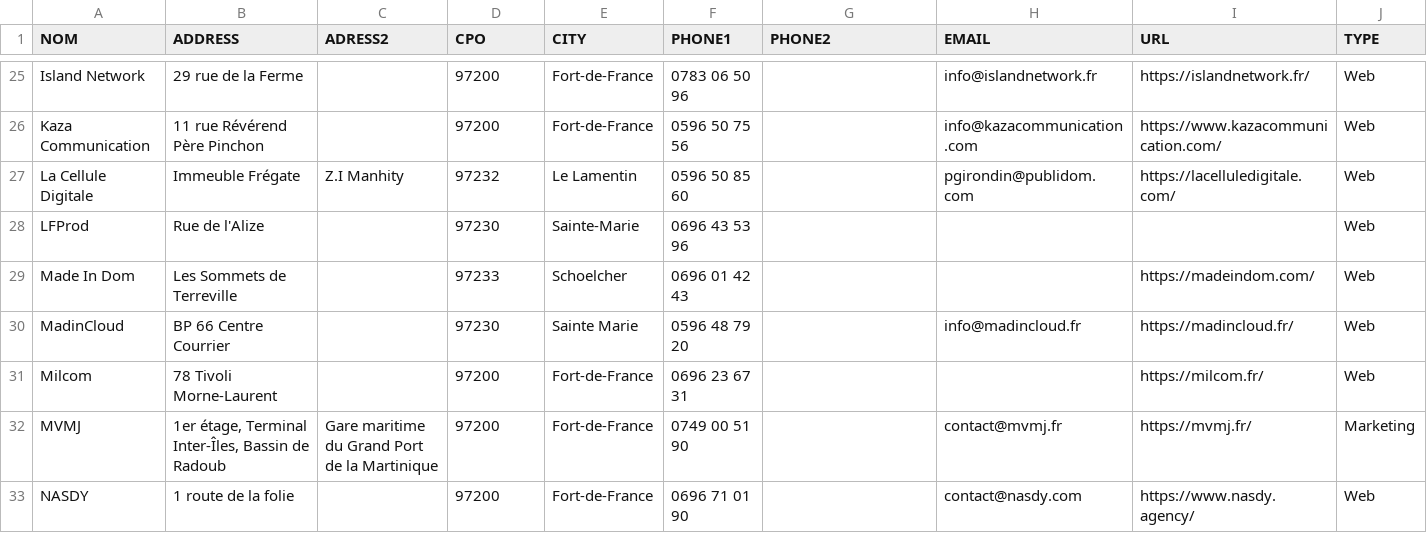
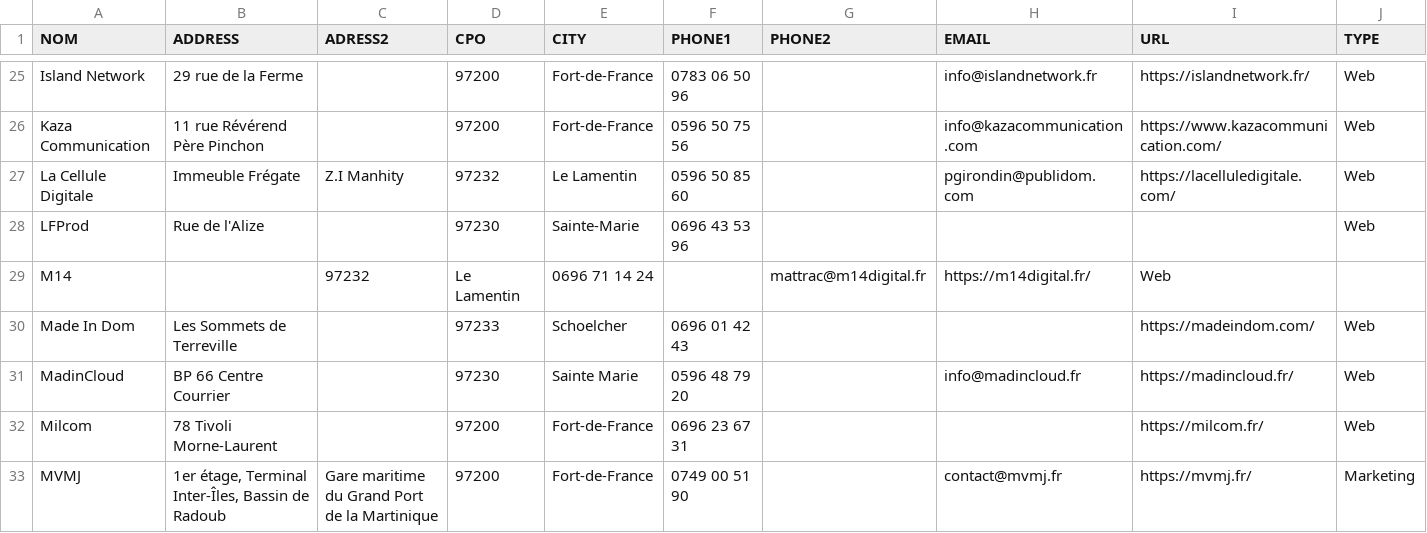
Before and after one commit to Aenag/liste-agence-web-marketing-martinique, a CSV file: agences-martinique.csv, drawn as a sheet; only a part is shown, gaps mark what is left out; the shorter side is filled out with more unchanged rows; the diff names each change by its address in the sheet, - before the commit and + after, or states it on an @@ line.

Commit message:
Update agences-martinique.csv

```diff
--- a/agences-martinique.csv
+++ b/agences-martinique.csv
+row 29: M14 |  | 97232 | Le Lamentin | 0696 71 14 24 |  | mattrac@m14digital.fr | https://m14digital.fr/ | Web
```
